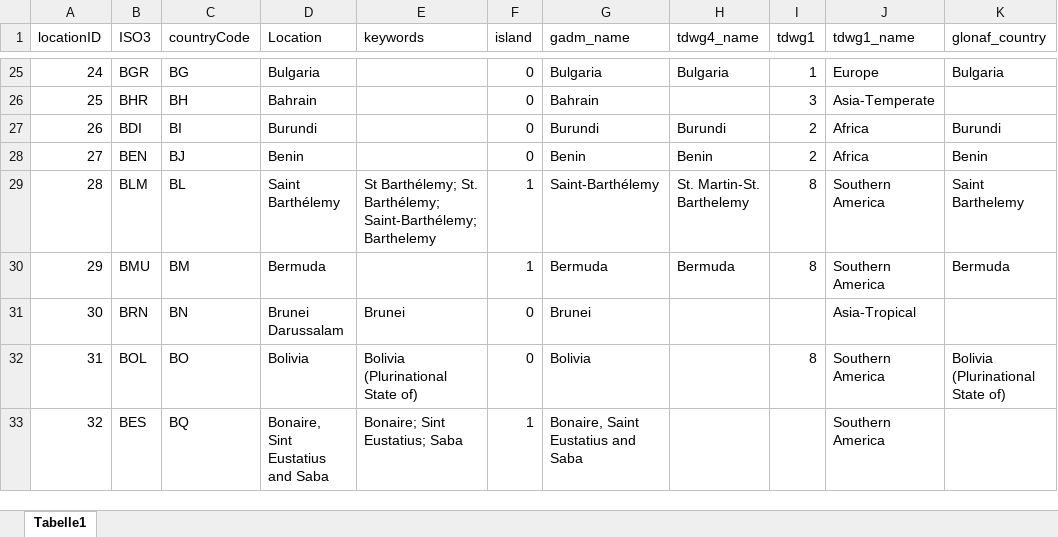
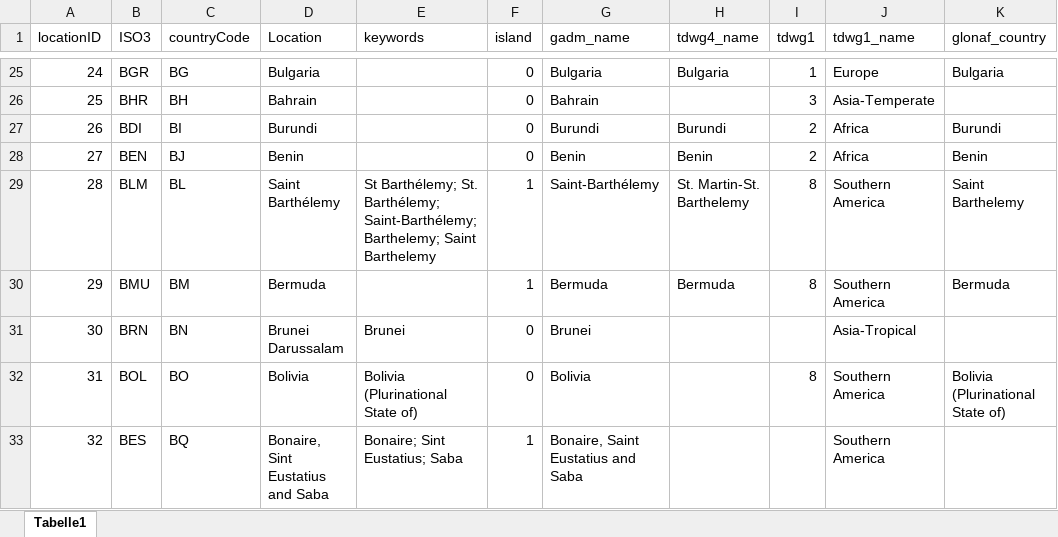
Before and after one commit to hseebens/sTwist, an Excel workbook: Config/AllLocations.xlsx, sheet Tabelle1, drawn as a sheet; only a part is shown, gaps mark what is left out; values as stored, in another font and other column widths than the file's, no borders; charts and pictures not drawn; the diff covers the shown part only; the diff names each change by its address in the sheet, - before the commit and + after, or states it on an @@ line.

```diff
--- a/Config/AllLocations.xlsx (sheet Tabelle1)
+++ b/Config/AllLocations.xlsx (sheet Tabelle1)
-E29 (keywords): …Barthélemy; Saint-Barthélemy; Barthelemy
+E29 (keywords): …Barthélemy; Saint-Barthélemy; Barthelemy; Saint Barthelemy
```
Also changed, not shown: 2 added rows, 25 edited cells, cell formats and row numbers in column A elsewhere in this sheet, Config/DatabaseInfo.xlsx, 3 other files.
